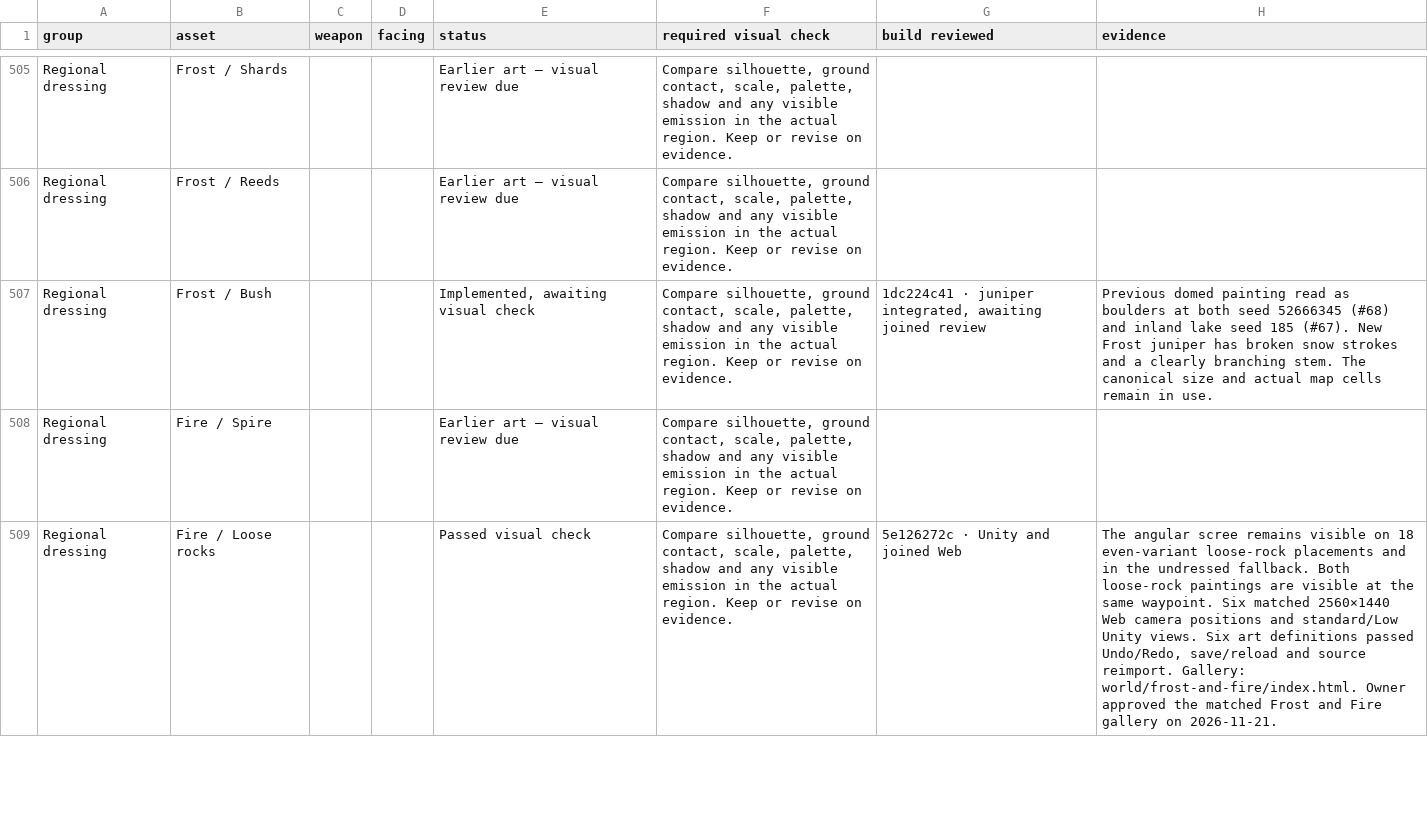
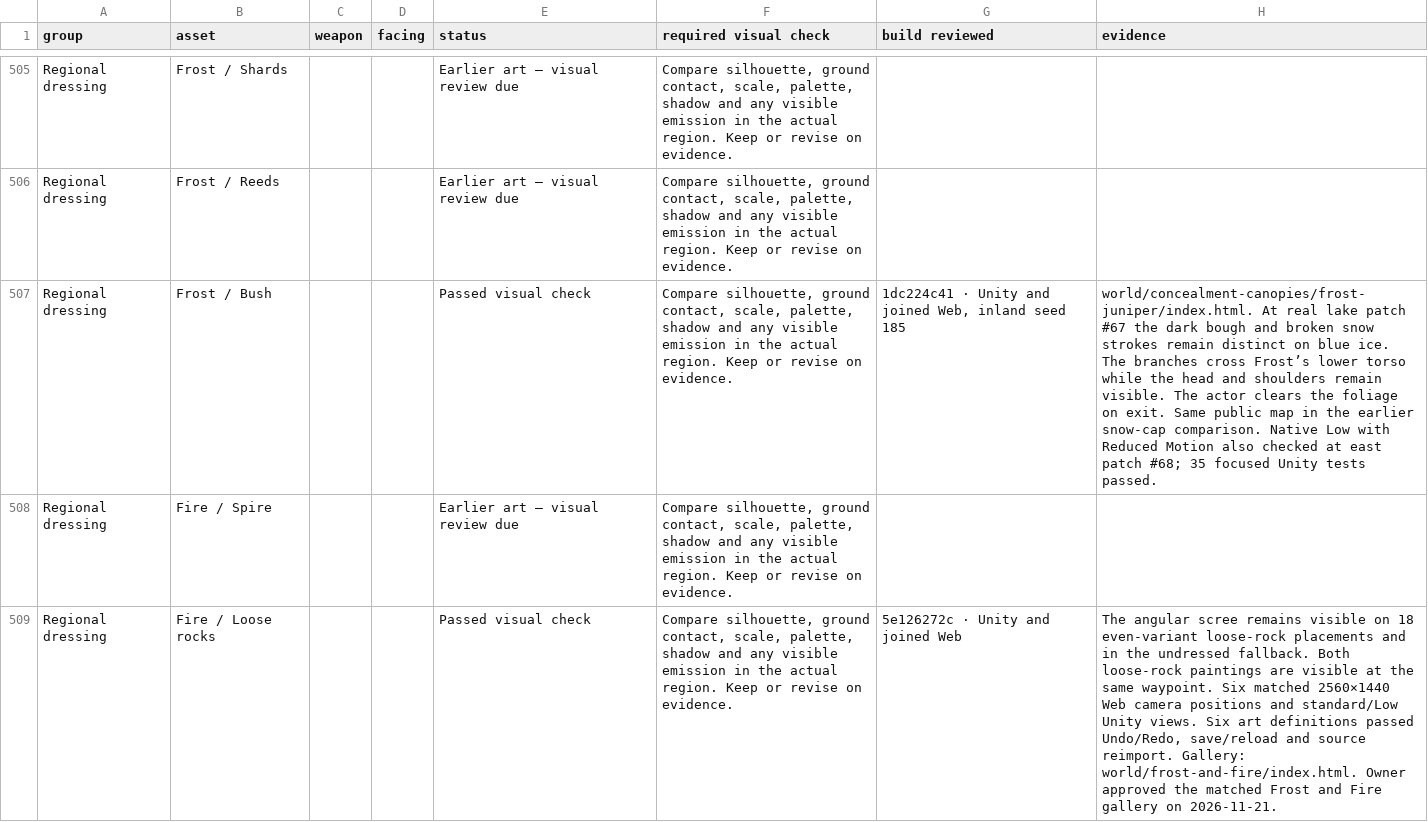
Before and after one commit to Nevanyte/RogueHalla, a CSV file: docs/art/STORM_INK_VISUAL_CHECKS.csv, drawn as a sheet; only a part is shown, gaps mark what is left out; the diff covers the shown part only; the diff names each change by its address in the sheet, - before the commit and + after, or states it on an @@ line.

Commit message:
Verify snow-dusted Frost cover against the inland lake in Web

```diff
--- a/docs/art/STORM_INK_VISUAL_CHECKS.csv
+++ b/docs/art/STORM_INK_VISUAL_CHECKS.csv
-E507 (status): Implemented, awaiting visual check
+E507 (status): Passed visual check
-G507 (build reviewed): 1dc224c41 · juniper integrated, awaiting joined review
+G507 (build reviewed): 1dc224c41 · Unity and joined Web, inland seed 185
-H507 (evidence): Previous domed painting read as boulders at both seed 52666345 (#68) and inland lake seed 185 (#67). New Frost juniper has broken snow strokes and a clearly branching stem. The canonical size and actual map cells remain in use.
+H507 (evidence): world/concealment-canopies/frost-juniper/index.html. At real lake patch #67 the dark bough and broken snow strokes remain distinct on blue ice. The branches cross Frost’s lower torso while the head and shoulders remain visible. The actor clears the foliage on exit. Same public map in the earlier snow-cap comparison. Native Low with Reduced Motion also checked at east patch #68; 35 focused Unity tests passed.
```
Also changed, not shown: 3 edited cells elsewhere in this file.
